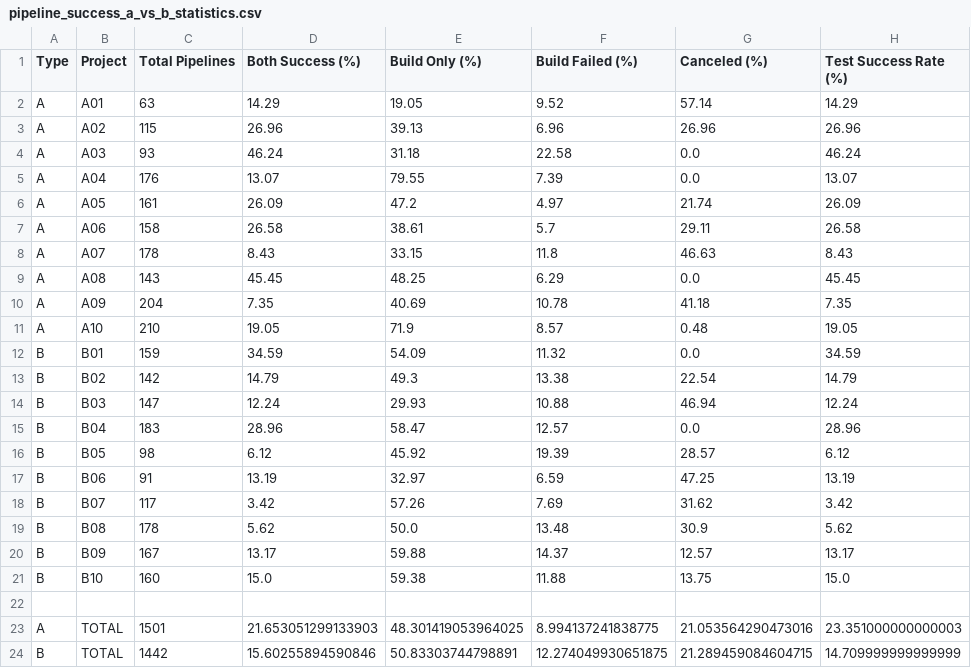
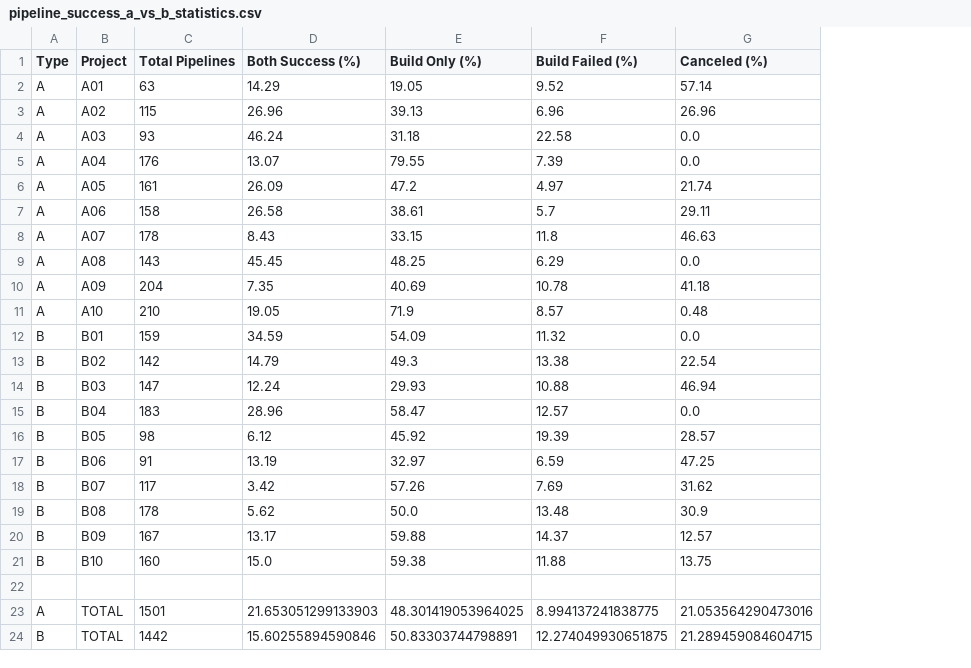
Before and after one commit to Ivan-Esau/Bachelorarbeit_GitLab_fetched-Visualized_data_documentation, a CSV file: visualizations/comparisons/pipeline_success_a_vs_b_statistics.csv, drawn as a sheet; the diff names each change by its address in the sheet, - before the commit and + after, or states it on an @@ line.

Commit message:
update comparisons between both

```diff
--- a/visualizations/comparisons/pipeline_success_a_vs_b_statistics.csv
+++ b/visualizations/comparisons/pipeline_success_a_vs_b_statistics.csv
-column H (Test Success Rate (%)), rows 2-24: 14.29 | 26.96 | 46.24 | 13.07 | 26.09 | 26.58 | 8.43 | 45.45 | 7.35 | 19.05 | 34.59 | 14.79 | 12.24 | 28.96 | 6.12 | 13.19 | 3.42 | 5.62 | 13.17 | 15.0 |  | 23.351000000000003 | 14.709999999999999
```
Also changed, not shown: visualizations/a/summary/pipelines/pipeline_success_summary.csv, visualizations/b/summary/pipelines/pipeline_success_summary.csv, 7 other files.
